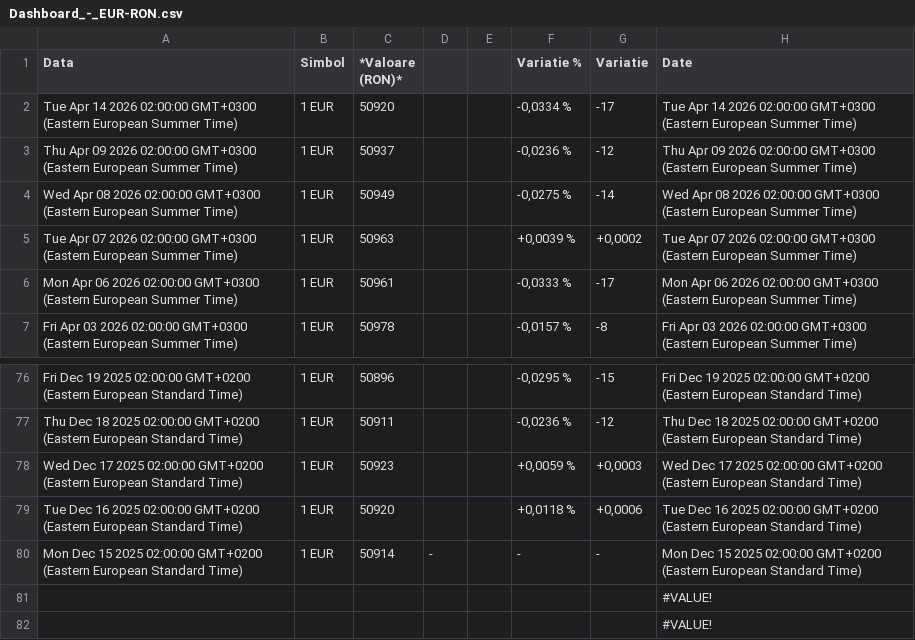
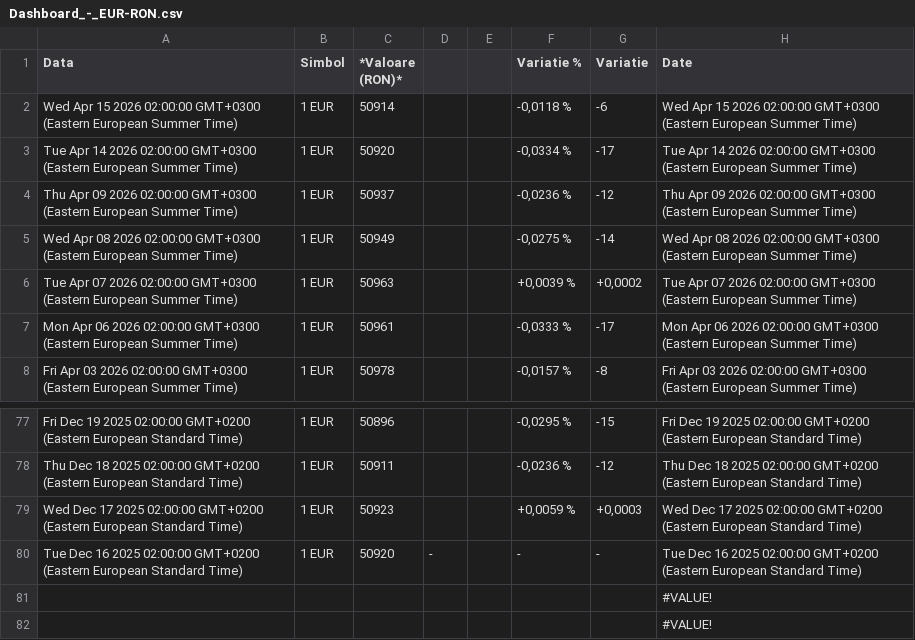
Before and after one commit to denesdata/roem, a CSV file: roem 2.0/Dashboard/Dashboard_-_EUR-RON.csv, drawn as a sheet; only a part is shown, gaps mark what is left out.

Commit message:
Add/Update roem 2.0/Dashboard/Dashboard_-_EUR-RON.csv

```diff
--- a/roem 2.0/Dashboard/Dashboard_-_EUR-RON.csv
+++ b/roem 2.0/Dashboard/Dashboard_-_EUR-RON.csv
@@ -1,2 +1,3 @@
 "Data","Simbol","*Valoare (RON)*","","","Variatie %","Variatie","Date"
+"Wed Apr 15 2026 02:00:00 GMT+0300 (Eastern European Summer Time)","1 EUR","50914","","","-0,0118 %","-6","Wed Apr 15 2026 02:00:00 GMT+0300 (Eastern European Summer Time)"
 "Tue Apr 14 2026 02:00:00 GMT+0300 (Eastern European Summer Time)","1 EUR","50920","","","-0,0334 %","-17","Tue Apr 14 2026 02:00:00 GMT+0300 (Eastern European Summer Time)"
@@ -78,4 +79,3 @@
 "Wed Dec 17 2025 02:00:00 GMT+0200 (Eastern European Standard Time)","1 EUR","50923","","","+0,0059 %","+0,0003","Wed Dec 17 2025 02:00:00 GMT+0200 (Eastern European Standard Time)"
-"Tue Dec 16 2025 02:00:00 GMT+0200 (Eastern European Standard Time)","1 EUR","50920","","","+0,0118 %","+0,0006","Tue Dec 16 2025 02:00:00 GMT+0200 (Eastern European Standard Time)"
-"Mon Dec 15 2025 02:00:00 GMT+0200 (Eastern European Standard Time)","1 EUR","50914","-","","-","-","Mon Dec 15 2025 02:00:00 GMT+0200 (Eastern European Standard Time)"
+"Tue Dec 16 2025 02:00:00 GMT+0200 (Eastern European Standard Time)","1 EUR","50920","-","","-","-","Tue Dec 16 2025 02:00:00 GMT+0200 (Eastern European Standard Time)"
 "","","","","","","","#VALUE!"
```
